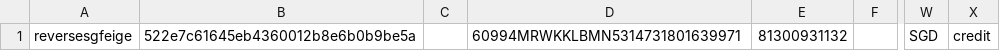
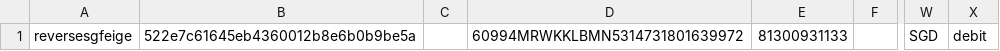
Before and after one commit to kite-open-api/kite-open-api.github.io, a CSV file: settlements.csv, drawn as a sheet; only a part is shown, gaps mark what is left out; the diff names each change by its address in the sheet, - before the commit and + after, or states it on an @@ line.

Commit message:
Update settlements.csv

```diff
--- a/settlements.csv
+++ b/settlements.csv
-D1: 60994MRWKKLBMN5314731801639971
+D1: 60994MRWKKLBMN5314731801639972
-E1: 81300931132
+E1: 81300931133
-X1: credit
+X1: debit
```
